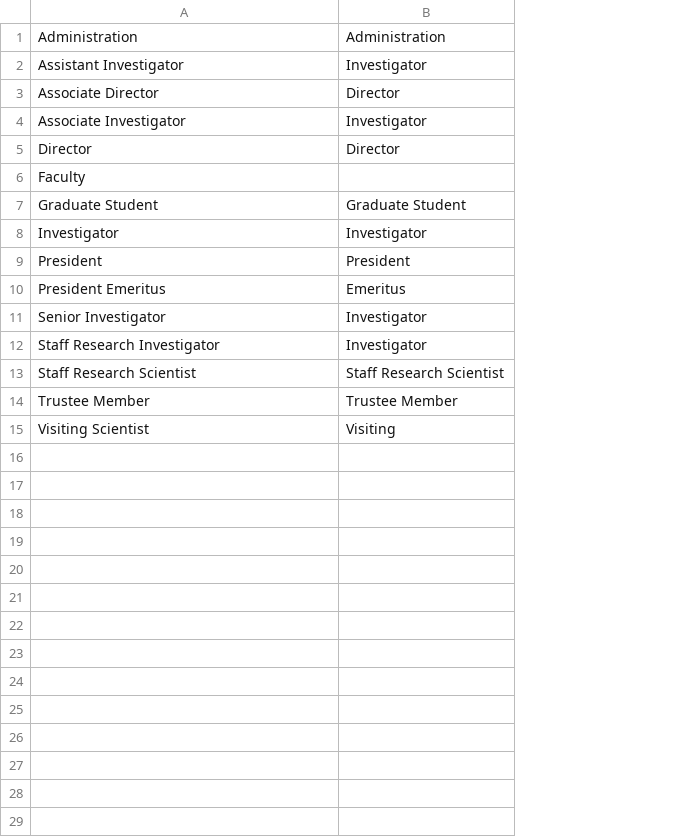
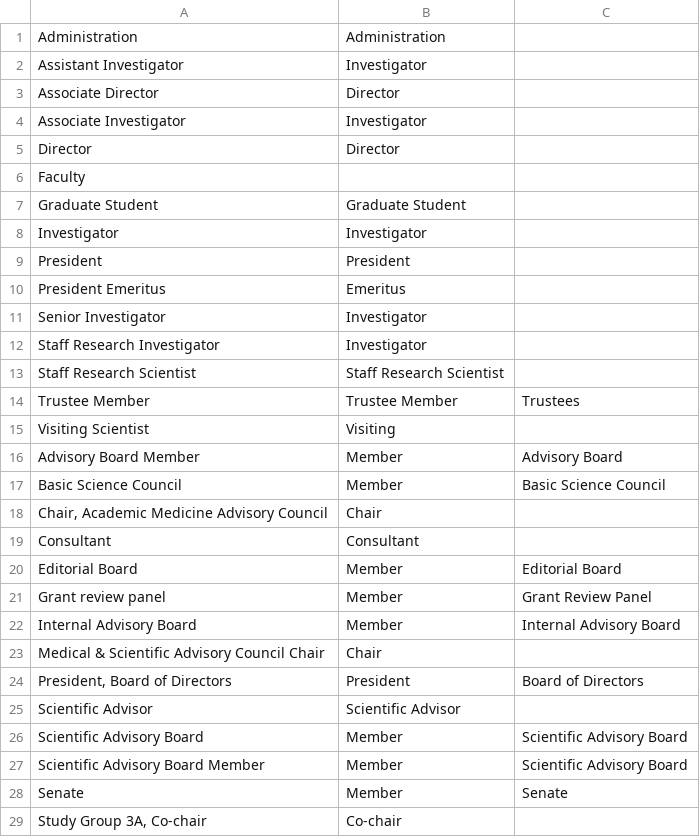
Before and after one commit to gladstone-institutes/gladstone.org, a CSV file: modules/migrations/gladstone_migrate/remap/operational_roles.csv, drawn as a sheet; the diff names each change by its address in the sheet, - before the commit and + after, or states it on an @@ line.

Commit message:
ops terms migration

```diff
--- a/modules/migrations/gladstone_migrate/remap/operational_roles.csv
+++ b/modules/migrations/gladstone_migrate/remap/operational_roles.csv
+column C, row 14: Trustees
+row 16: Advisory Board Member | Member | Advisory Board
+row 17: Basic Science Council | Member | Basic Science Council
+row 18: Chair, Academic Medicine Advisory Council | Chair
+row 19: Consultant | Consultant
+row 20: Editorial Board | Member | Editorial Board
+row 21: Grant review panel | Member | Grant Review Panel
+row 22: Internal Advisory Board | Member | Internal Advisory Board
+row 23: Medical & Scientific Advisory Council Chair | Chair
+row 24: President, Board of Directors | President | Board of Directors
+row 25: Scientific Advisor | Scientific Advisor
+row 26: Scientific Advisory Board | Member | Scientific Advisory Board
+row 27: Scientific Advisory Board Member | Member | Scientific Advisory Board
+row 28: Senate | Member | Senate
+row 29: Study Group 3A, Co-chair | Co-chair
```
Also changed, not shown: 3 other files.
